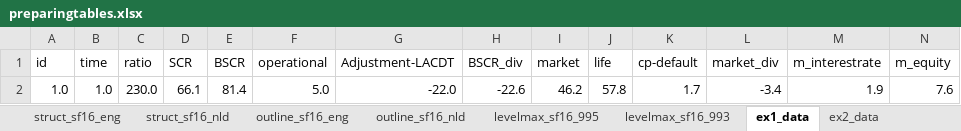
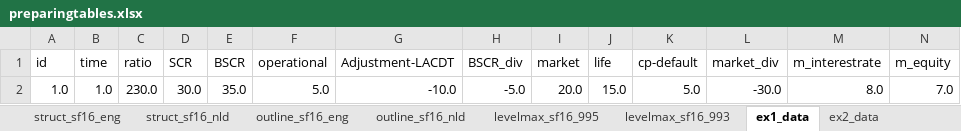
Before and after one commit to vanzanden/ggsolvencyii, an Excel workbook: xls/preparingtables.xlsx, sheet ex1_data, drawn as a sheet; only a part is shown; values as stored, in another font and other column widths than the file's, no borders; removed rows and columns are numbered as before the commit, all else as after; rows hold the shown columns only; the diff names each change by its address in the sheet, - before the commit and + after, or states it on an @@ line.

Commit message:
hernoemen fnX naar fn_x uitgebreide voorbeeldenset maken met aanpassen data

```diff
--- a/xls/preparingtables.xlsx (sheet ex1_data)
+++ b/xls/preparingtables.xlsx (sheet ex1_data)
-row 2: 1.0 | 1.0 | 230.0 | 66.1 | 81.4 | 5.0 | -22.0 | -22.6 | 46.2 | 57.8 | 1.7 | -3.4 | 1.9 | 7.6
+row 2: 1.0 | 1.0 | 230.0 | 30.0 | 35.0 | 5.0 | -10.0 | -5.0 | 20.0 | 15.0 | 5.0 | -30.0 | 8.0 | 7.0
```
Also changed, not shown: sheet ex2_data, 44 other files.
